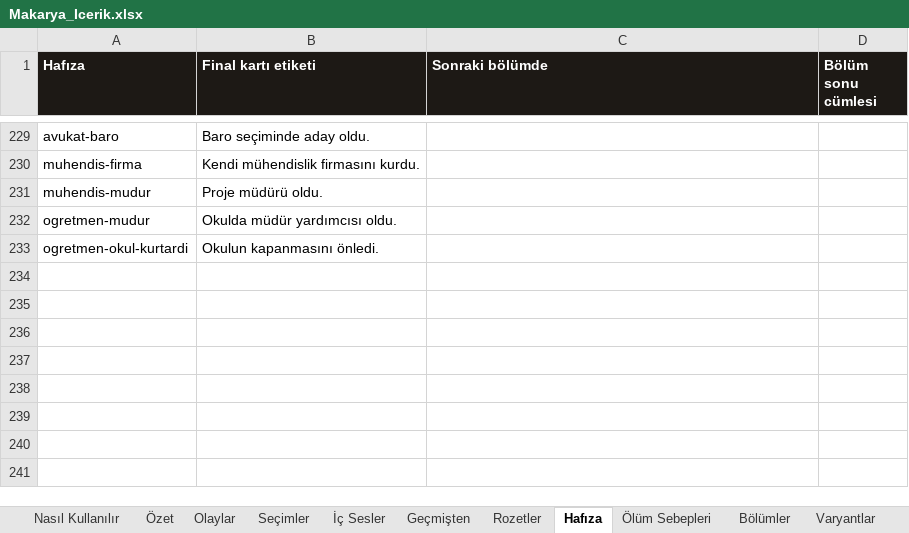
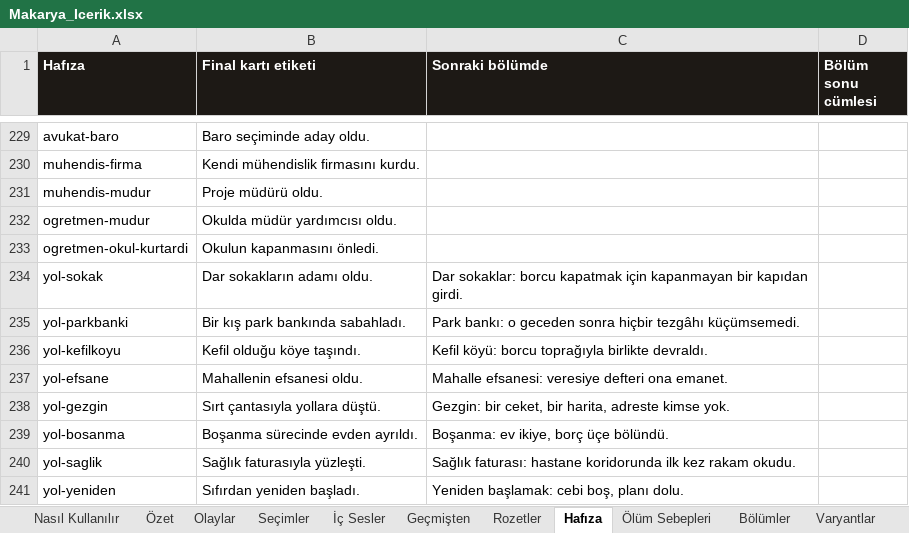
Before and after one commit to Dygrogrand/Makarya, an Excel workbook: Makarya_Icerik.xlsx, sheet Hafıza, drawn as a sheet; only a part is shown, gaps mark what is left out; values as stored, in another font and other column widths than the file's, no borders; the diff names each change by its address in the sheet, - before the commit and + after, or states it on an @@ line.

```diff
--- a/Makarya_Icerik.xlsx (sheet Hafıza)
+++ b/Makarya_Icerik.xlsx (sheet Hafıza)
+row 234: yol-sokak | Dar sokakların adamı oldu. | Dar sokaklar: borcu kapatmak için kapanmayan bir kapıdan girdi.
+row 235: yol-parkbanki | Bir kış park bankında sabahladı. | Park bankı: o geceden sonra hiçbir tezgâhı küçümsemedi.
+row 236: yol-kefilkoyu | Kefil olduğu köye taşındı. | Kefil köyü: borcu toprağıyla birlikte devraldı.
+row 237: yol-efsane | Mahallenin efsanesi oldu. | Mahalle efsanesi: veresiye defteri ona emanet.
+row 238: yol-gezgin | Sırt çantasıyla yollara düştü. | Gezgin: bir ceket, bir harita, adreste kimse yok.
+row 239: yol-bosanma | Boşanma sürecinde evden ayrıldı. | Boşanma: ev ikiye, borç üçe bölündü.
+row 240: yol-saglik | Sağlık faturasıyla yüzleşti. | Sağlık faturası: hastane koridorunda ilk kez rakam okudu.
+row 241: yol-yeniden | Sıfırdan yeniden başladı. | Yeniden başlamak: cebi boş, planı dolu.
```
Also changed, not shown: sheet Seçimler, sheet Olaylar, 4 other files.
